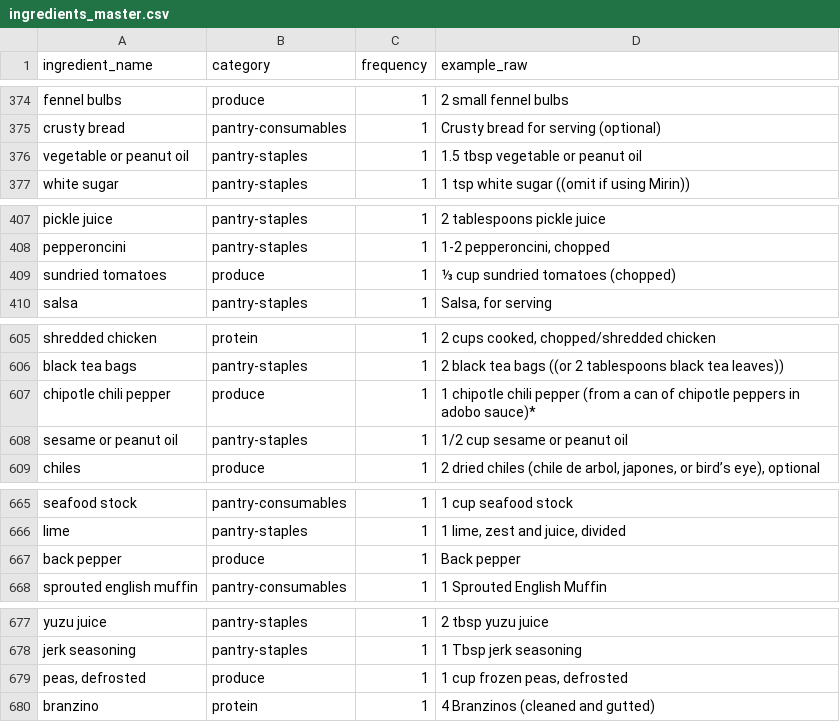
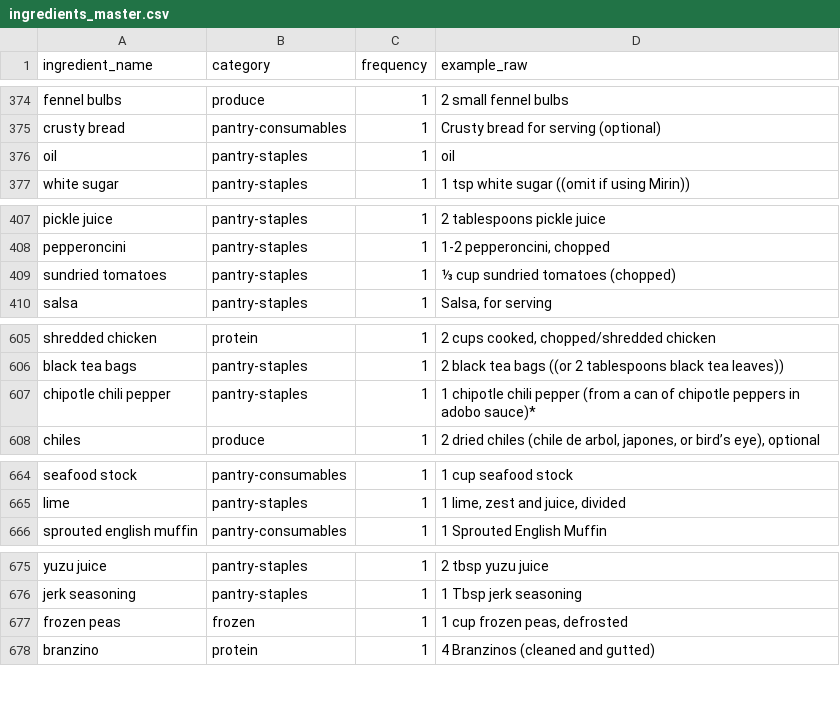
Before and after one commit to claude-themodernhomechef/ckc-recipe-tool, a CSV file: ingredients_master.csv, drawn as a sheet; only a part is shown, gaps mark what is left out; the diff covers the shown part only.

```diff
--- a/ingredients_master.csv
+++ b/ingredients_master.csv
@@ -375,3 +375,3 @@ fennel bulbs,produce,1,2 small fennel bulbs
 crusty bread,pantry-consumables,1,Crusty bread for serving (optional)
-vegetable or peanut oil,pantry-staples,1,1.5 tbsp vegetable or peanut oil
+oil,pantry-staples,1,oil
 white sugar,pantry-staples,1,1 tsp white sugar ((omit if using Mirin))
@@ -408,3 +408,3 @@ pickle juice,pantry-staples,1,2 tablespoons pickle juice
 pepperoncini,pantry-staples,1,"1-2  pepperoncini, chopped"
-sundried tomatoes,produce,1,⅓ cup sundried tomatoes (chopped)
+sundried tomatoes,pantry-staples,1,⅓ cup sundried tomatoes (chopped)
 salsa,pantry-staples,1,"Salsa, for serving"
@@ -606,4 +606,3 @@ shredded chicken,protein,1,"2 cups cooked, chopped/shredded chicken"
 black tea bags,pantry-staples,1,2  black tea bags ((or 2 tablespoons black tea leaves))
-chipotle chili pepper,produce,1,1  chipotle chili pepper (from a can of chipotle peppers in adobo sauce)*
-sesame or peanut oil,pantry-staples,1,1/2 cup sesame or peanut oil
+chipotle chili pepper,pantry-staples,1,1  chipotle chili pepper (from a can of chipotle peppers in adobo sauce)*
 chiles,produce,1,"2 dried chiles (chile de arbol, japones, or bird’s eye), optional"
@@ -666,3 +665,2 @@ seafood stock,pantry-consumables,1,1 cup seafood stock
 lime,pantry-staples,1,"1  lime, zest and juice, divided"
-back pepper,produce,1,Back pepper
 sprouted english muffin,pantry-consumables,1,1  Sprouted English Muffin
@@ -678,3 +676,3 @@ yuzu juice,pantry-staples,1,2 tbsp yuzu juice
 jerk seasoning,pantry-staples,1,1 Tbsp jerk seasoning
-"peas, defrosted",produce,1,"1 cup frozen peas, defrosted"
+frozen peas,frozen,1,"1 cup frozen peas, defrosted"
 branzino,protein,1,4   Branzinos (cleaned and gutted)
```
Also changed, not shown: 3 edited cells elsewhere in this file.
